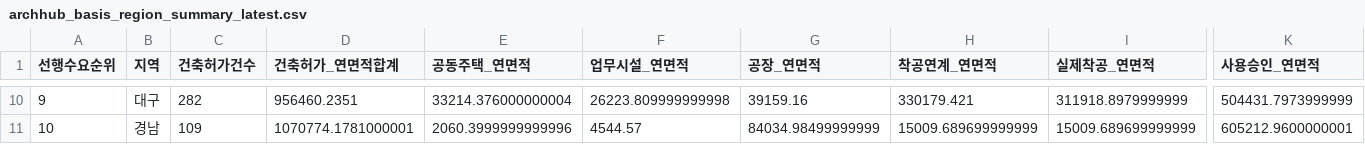
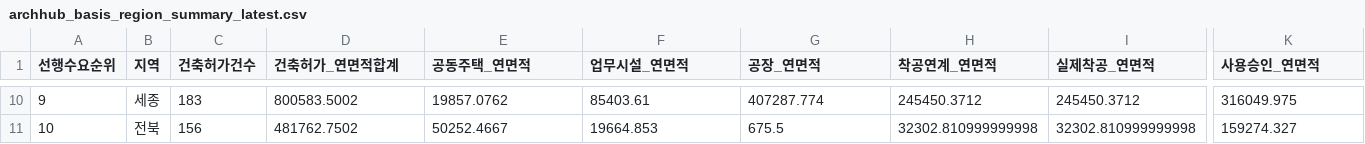
Before and after one commit to Ronaldooh123/steel-demand-report, a CSV file: data/cache/archhub_basis_region_summary_latest.csv, drawn as a sheet; only a part is shown, gaps mark what is left out; the diff covers the shown part only; the diff names each change by its address in the sheet, - before the commit and + after, or states it on an @@ line.

```diff
--- a/data/cache/archhub_basis_region_summary_latest.csv
+++ b/data/cache/archhub_basis_region_summary_latest.csv
-B10 (지역): 대구
+B10 (지역): 세종
-C10 (건축허가건수): 282
+C10 (건축허가건수): 183
-D10 (건축허가_연면적합계): 956460.2351
+D10 (건축허가_연면적합계): 800583.5002
-E10 (공동주택_연면적): 33214.376000000004
+E10 (공동주택_연면적): 19857.0762
-F10 (업무시설_연면적): 26223.809999999998
+F10 (업무시설_연면적): 85403.61
-G10 (공장_연면적): 39159.16
+G10 (공장_연면적): 407287.774
-H10 (착공연계_연면적): 330179.421
+H10 (착공연계_연면적): 245450.3712
-I10 (실제착공_연면적): 311918.8979999999
+I10 (실제착공_연면적): 245450.3712
-K10 (사용승인_연면적): 504431.7973999999
+K10 (사용승인_연면적): 316049.975
-B11 (지역): 경남
+B11 (지역): 전북
-C11 (건축허가건수): 109
+C11 (건축허가건수): 156
-D11 (건축허가_연면적합계): 1070774.1781000001
+D11 (건축허가_연면적합계): 481762.7502
-E11 (공동주택_연면적): 2060.3999999999996
+E11 (공동주택_연면적): 50252.4667
-F11 (업무시설_연면적): 4544.57
+F11 (업무시설_연면적): 19664.853
-G11 (공장_연면적): 84034.98499999999
+G11 (공장_연면적): 675.5
-H11 (착공연계_연면적): 15009.689699999999
+H11 (착공연계_연면적): 32302.810999999998
-I11 (실제착공_연면적): 15009.689699999999
+I11 (실제착공_연면적): 32302.810999999998
-K11 (사용승인_연면적): 605212.9600000001
+K11 (사용승인_연면적): 159274.327
```
Also changed, not shown: 161 edited cells elsewhere in this file, 2 other files.
